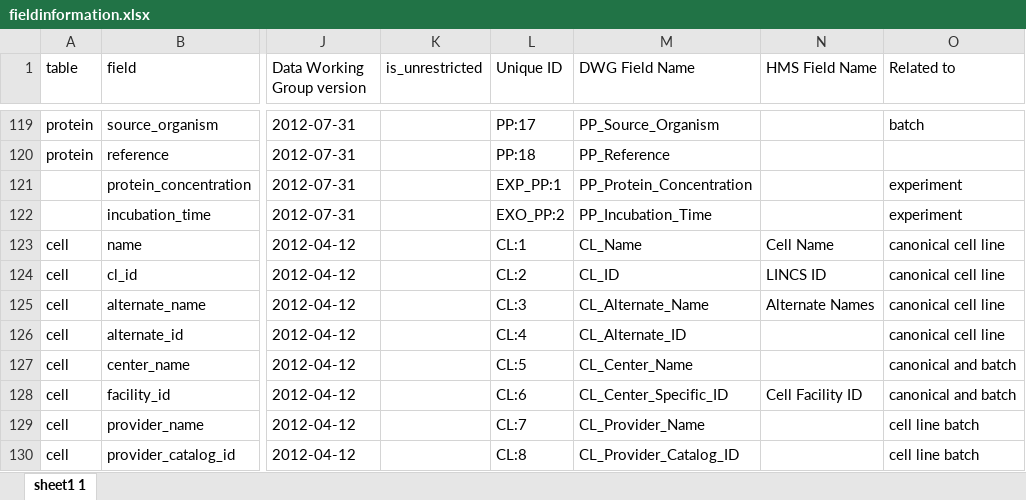
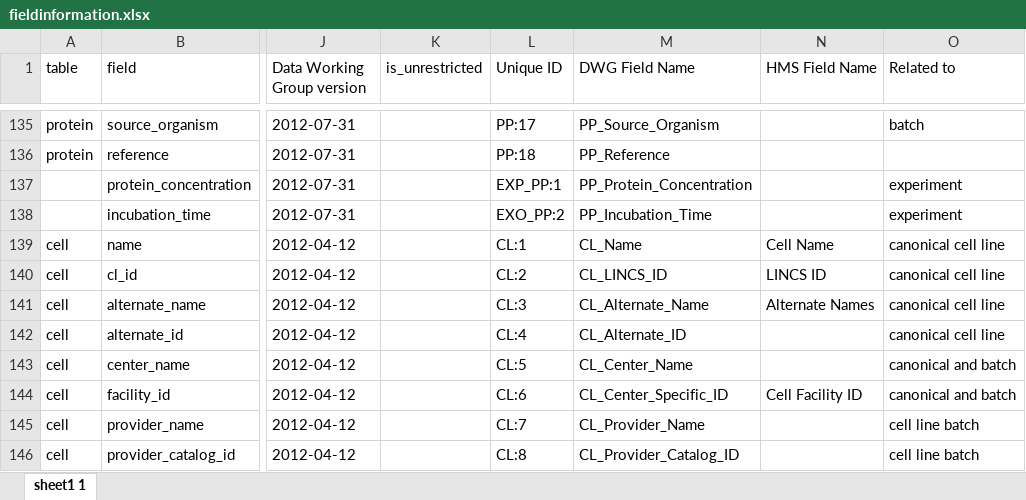
Before and after one commit to hmslincs/hmslincs, an Excel workbook: sampledata/fieldinformation.xlsx, sheet sheet1 1, drawn as a sheet; only a part is shown, gaps mark what is left out; values as stored, in another font and other column widths than the file's, no cell formats; addresses are those after the commit; the diff covers the shown part only; the diff names each change by its address in the sheet, - before the commit and + after, or states it on an @@ line.

```diff
--- a/sampledata/fieldinformation.xlsx (sheet sheet1 1)
+++ b/sampledata/fieldinformation.xlsx (sheet sheet1 1)
-M140 (DWG Field Name): CL_ID
+M140 (DWG Field Name): CL_LINCS_ID
```
Also changed, not shown: 16 added rows and 11 edited cells elsewhere in this sheet, cell formats, 3 other files.
